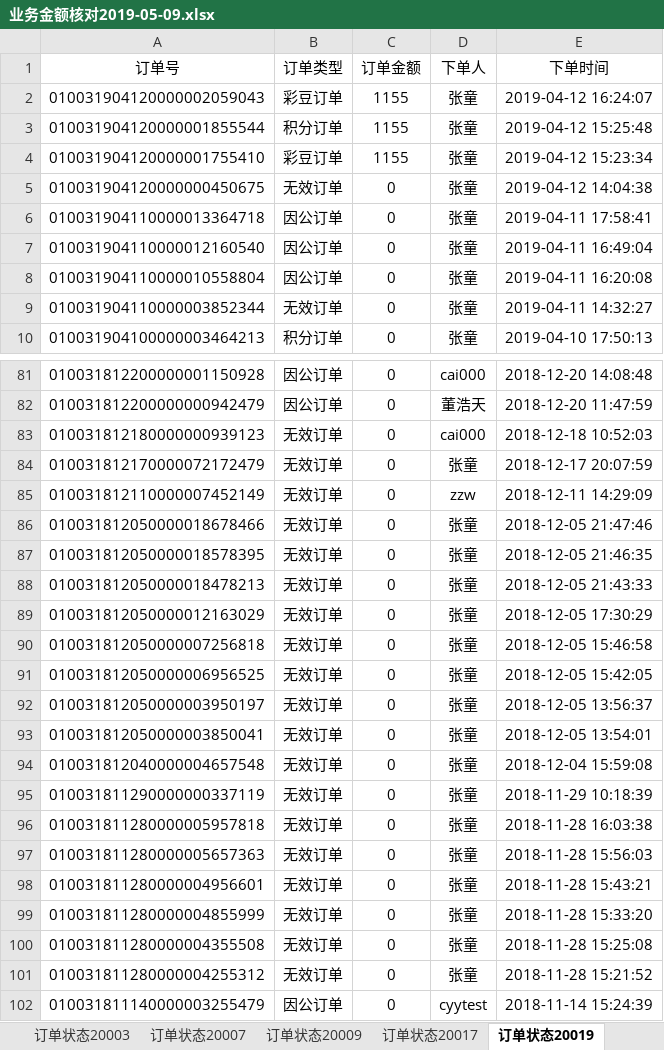
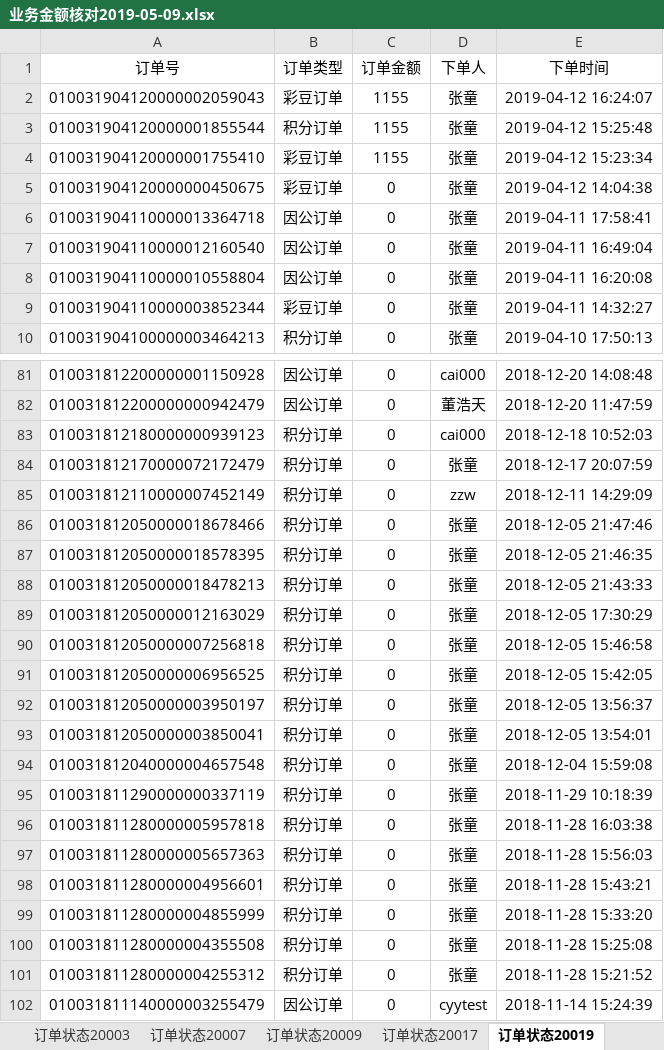
Before and after one commit to xiaotong117/four_pritices, an Excel workbook: xuping/业务金额核对2019-05-09.xlsx, sheet 订单状态20019, drawn as a sheet; only a part is shown, gaps mark what is left out; values as stored, in another font and other column widths than the file's, no borders; the diff covers the shown part only; the diff names each change by its address in the sheet, - before the commit and + after, or states it on an @@ line.

```diff
--- a/xuping/业务金额核对2019-05-09.xlsx (sheet 订单状态20019)
+++ b/xuping/业务金额核对2019-05-09.xlsx (sheet 订单状态20019)
-B5 (订单类型): 无效订单
+B5 (订单类型): 彩豆订单
-B9 (订单类型): 无效订单
+B9 (订单类型): 彩豆订单
-B83:B101 (订单类型): 无效订单
+B83:B101 (订单类型): 积分订单
```
Also changed, not shown: 17 edited cells elsewhere in this sheet, sheet 订单状态20021, sheet 订单状态20001, sheet 订单状态20017, 5 other files.
